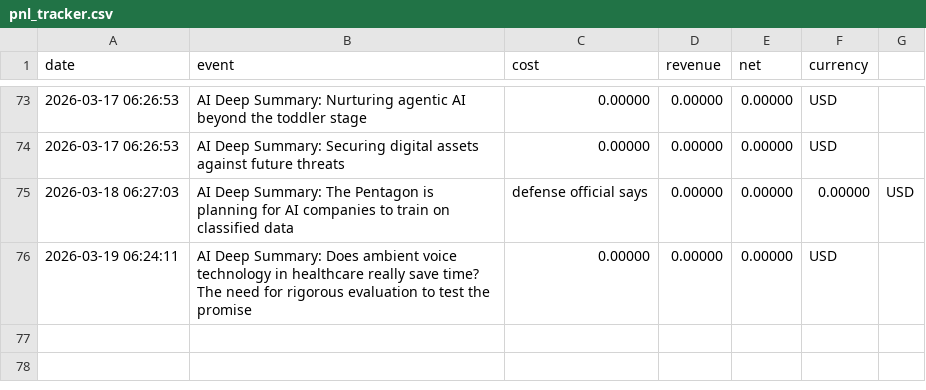
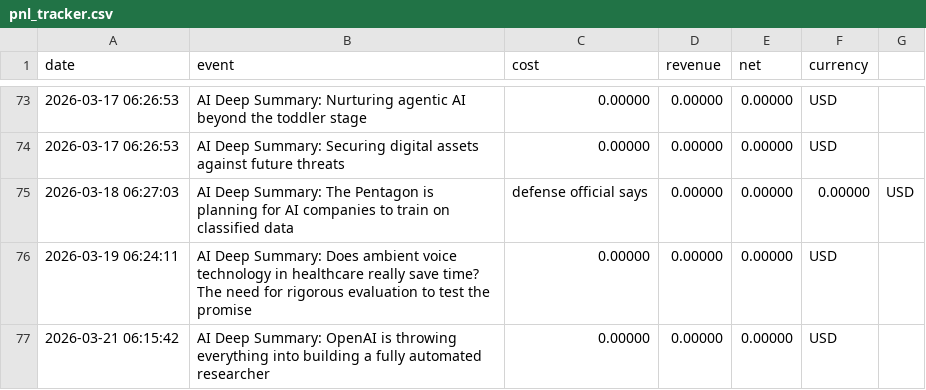
Before and after one commit to LeeroyDing/pulseai-insights, a CSV file: pnl_tracker.csv, drawn as a sheet; only a part is shown, gaps mark what is left out.

```diff
--- a/pnl_tracker.csv
+++ b/pnl_tracker.csv
@@ -76 +76,2 @@ date,event,cost,revenue,net,currency
 2026-03-19 06:24:11,AI Deep Summary: Does ambient voice technology in healthcare really save time? The need for rigorous evaluation to test the promise,0.00000,0.00000,0.00000,USD
+2026-03-21 06:15:42,AI Deep Summary: OpenAI is throwing everything into building a fully automated researcher,0.00000,0.00000,0.00000,USD
```
Also changed, not shown: 1 other file.
